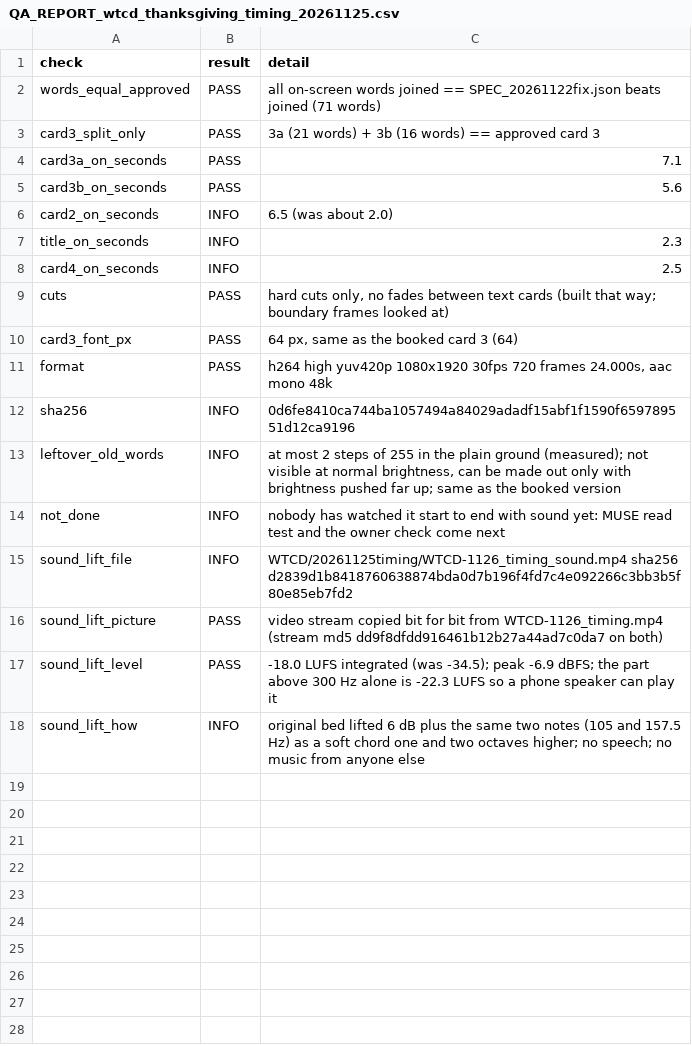
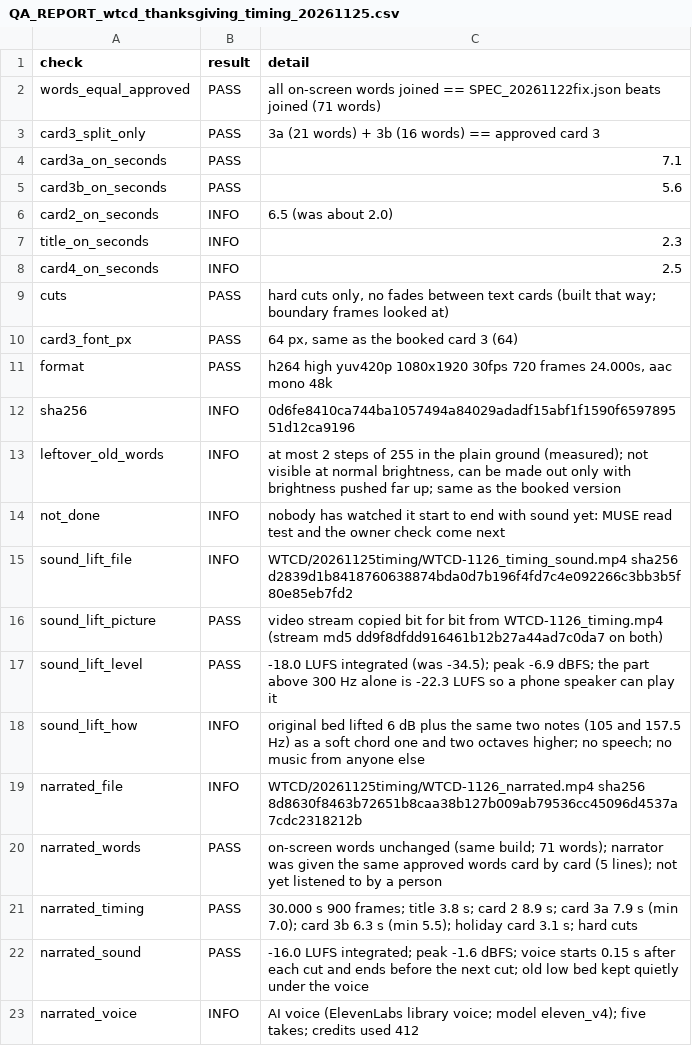
Before and after one commit to wterence11-droid/media-drops, a CSV file: QA_REPORT_wtcd_thanksgiving_timing_20261125.csv, drawn as a sheet; the diff names each change by its address in the sheet, - before the commit and + after, or states it on an @@ line.

```diff
--- a/QA_REPORT_wtcd_thanksgiving_timing_20261125.csv
+++ b/QA_REPORT_wtcd_thanksgiving_timing_20261125.csv
+row 19: narrated_file | INFO | WTCD/20261125timing/WTCD-1126_narrated.mp4 sha256 8d8630f8463b72651b8caa38b127b009ab79536cc45096d4537a7cdc2318212b
+row 20: narrated_words | PASS | on-screen words unchanged (same build; 71 words); narrator was given the same approved words card by card (5 lines); not yet listened to by a person
+row 21: narrated_timing | PASS | 30.000 s 900 frames; title 3.8 s; card 2 8.9 s; card 3a 7.9 s (min 7.0); card 3b 6.3 s (min 5.5); holiday card 3.1 s; hard cuts
+row 22: narrated_sound | PASS | -16.0 LUFS integrated; peak -1.6 dBFS; voice starts 0.15 s after each cut and ends before the next cut; old low bed kept quietly under the voice
+row 23: narrated_voice | INFO | AI voice (ElevenLabs library voice; model eleven_v4); five takes; credits used 412
```
Also changed, not shown: 4 other files.
